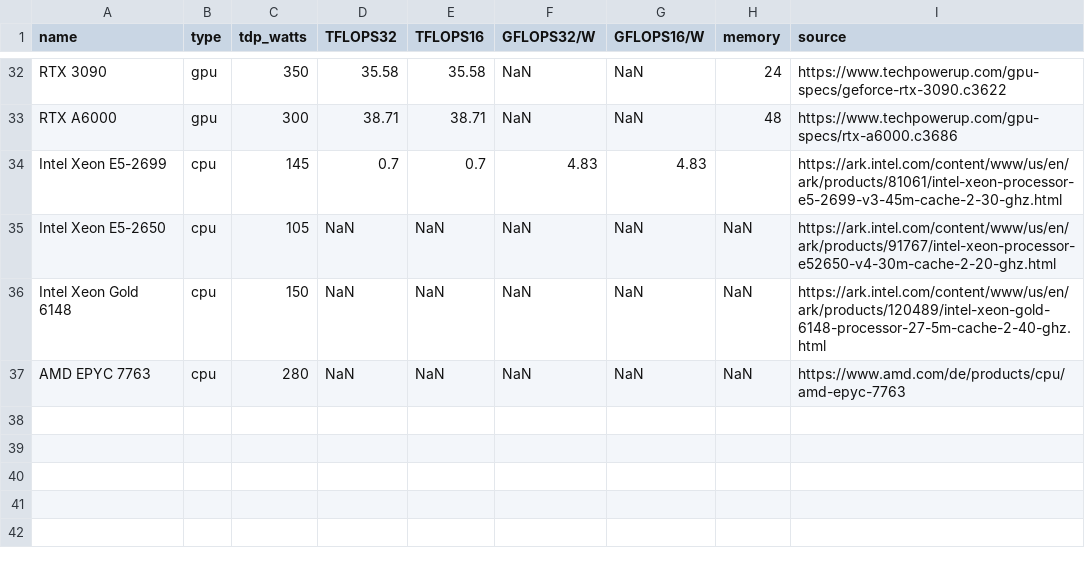
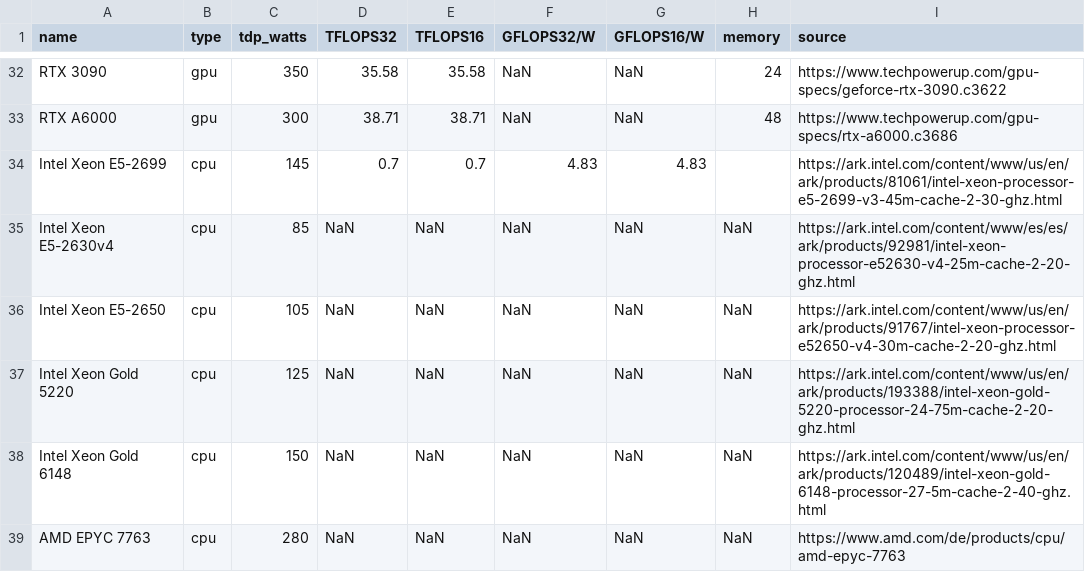
Before and after one commit to mlco2/impact, a CSV file: data/gpus.csv, drawn as a sheet; only a part is shown, gaps mark what is left out; the diff names each change by its address in the sheet, - before the commit and + after, or states it on an @@ line.

Commit message:
Add Xeon Gold 5220 and Xeon E5-2630v4

```diff
--- a/data/gpus.csv
+++ b/data/gpus.csv
+row 35: Intel Xeon E5-2630v4 | cpu | 85 | NaN | NaN | NaN | NaN | NaN | https://ark.intel.com/content/www/es/es/ark/products/92981/intel-xeon-processor-e52630-v4-25m-cache-2-20-ghz.html
+row 37: Intel Xeon Gold 5220 | cpu | 125 | NaN | NaN | NaN | NaN | NaN | https://ark.intel.com/content/www/us/en/ark/products/193388/intel-xeon-gold-5220-processor-24-75m-cache-2-20-ghz.html
```
